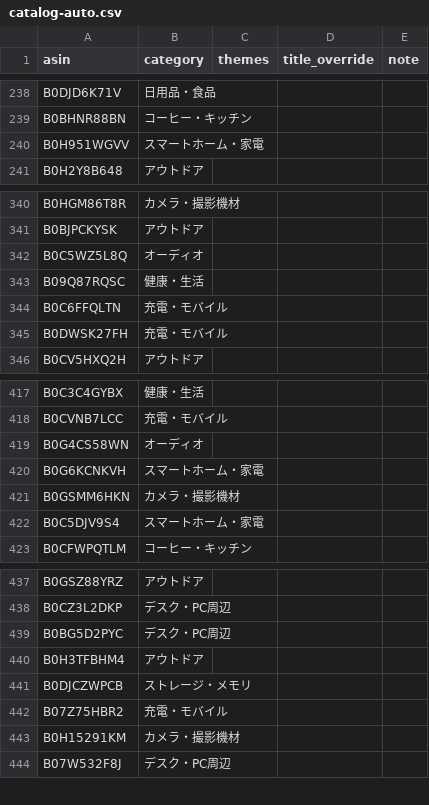
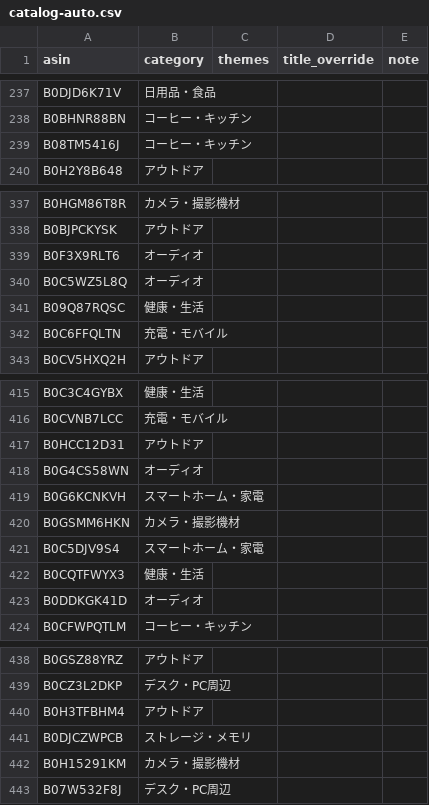
Before and after one commit to yokoichi/amazonsalematome, a CSV file: data/catalog-auto.csv, drawn as a sheet; only a part is shown, gaps mark what is left out; the diff covers the shown part only.

```diff
--- a/data/catalog-auto.csv
+++ b/data/catalog-auto.csv
@@ -239,3 +238,3 @@ B0DJD6K71V,日用品・食品,,,
 B0BHNR88BN,コーヒー・キッチン,,,
-B0H951WGVV,スマートホーム・家電,,,
+B08TM5416J,コーヒー・キッチン,,,
 B0H2Y8B648,アウトドア,,,
@@ -341,2 +338,3 @@ B0HGM86T8R,カメラ・撮影機材,,,
 B0BJPCKYSK,アウトドア,,,
+B0F3X9RLT6,オーディオ,,,
 B0C5WZ5L8Q,オーディオ,,,
@@ -344,3 +342,2 @@ B09Q87RQSC,健康・生活,,,
 B0C6FFQLTN,充電・モバイル,,,
-B0DWSK27FH,充電・モバイル,,,
 B0CV5HXQ2H,アウトドア,,,
@@ -418,2 +416,3 @@ B0C3C4GYBX,健康・生活,,,
 B0CVNB7LCC,充電・モバイル,,,
+B0HCC12D31,アウトドア,,,
 B0G4CS58WN,オーディオ,,,
@@ -422,2 +421,4 @@ B0GSMM6HKN,カメラ・撮影機材,,,
 B0C5DJV9S4,スマートホーム・家電,,,
+B0CQTFWYX3,健康・生活,,,
+B0DDKGK41D,オーディオ,,,
 B0CFWPQTLM,コーヒー・キッチン,,,
@@ -438,6 +439,4 @@ B0GSZ88YRZ,アウトドア,,,
 B0CZ3L2DKP,デスク・PC周辺,,,
-B0BG5D2PYC,デスク・PC周辺,,,
 B0H3TFBHM4,アウトドア,,,
 B0DJCZWPCB,ストレージ・メモリ,,,
-B07Z75HBR2,充電・モバイル,,,
 B0H15291KM,カメラ・撮影機材,,,
```
Also changed, not shown: 9 added rows, 9 removed rows, 4 moved rows and 1 edited cell elsewhere in this file, 1 other file.
